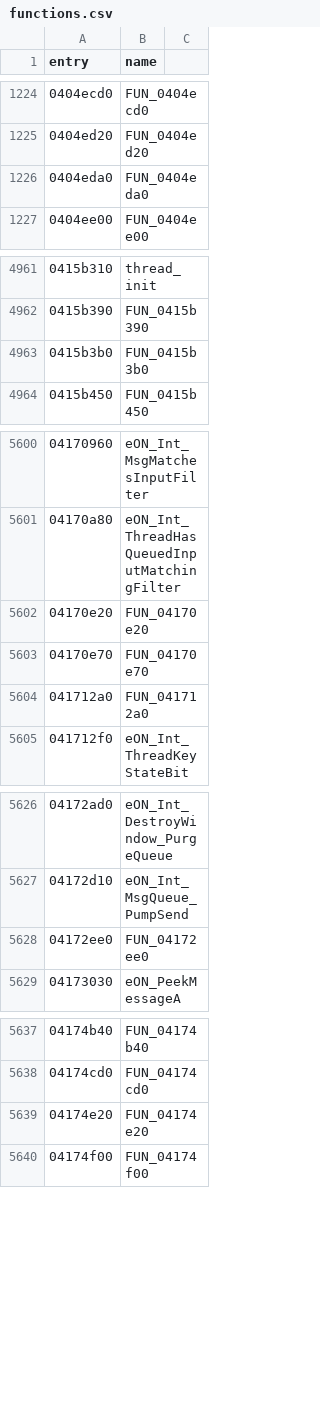
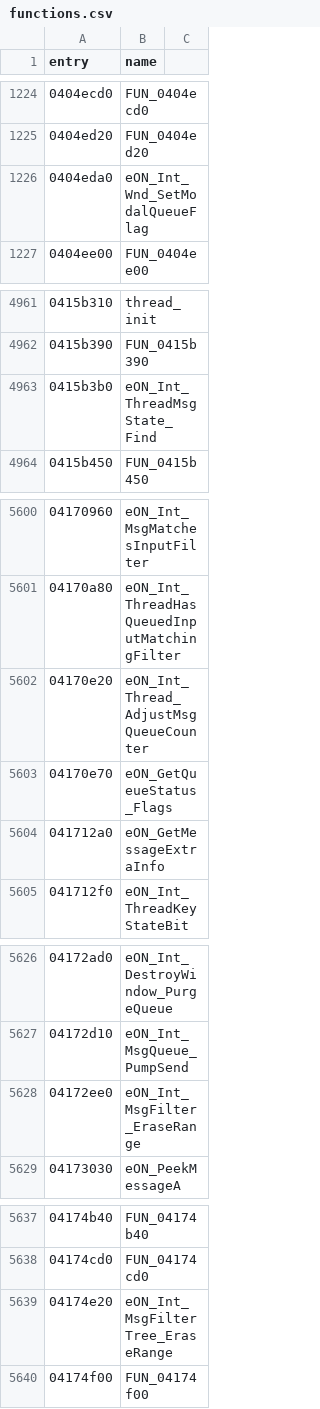
Before and after one commit to thegliffy/OpenRow2, a CSV file: seeds/functions.csv, drawn as a sheet; only a part is shown, gaps mark what is left out.

Commit message:
Wave 198: GetMessageExtraInfo + GetQueueStatus_Flags.

```diff
--- a/seeds/functions.csv
+++ b/seeds/functions.csv
@@ -1225,3 +1225,3 @@ entry,name
 0404ed20,FUN_0404ed20
-0404eda0,FUN_0404eda0
+0404eda0,eON_Int_Wnd_SetModalQueueFlag
 0404ee00,FUN_0404ee00
@@ -4962,3 +4962,3 @@ entry,name
 0415b390,FUN_0415b390
-0415b3b0,FUN_0415b3b0
+0415b3b0,eON_Int_ThreadMsgState_Find
 0415b450,FUN_0415b450
@@ -5601,5 +5601,5 @@ entry,name
 04170a80,eON_Int_ThreadHasQueuedInputMatchingFilter
-04170e20,FUN_04170e20
-04170e70,FUN_04170e70
-041712a0,FUN_041712a0
+04170e20,eON_Int_Thread_AdjustMsgQueueCounter
+04170e70,eON_GetQueueStatus_Flags
+041712a0,eON_GetMessageExtraInfo
 041712f0,eON_Int_ThreadKeyStateBit
@@ -5627,3 +5627,3 @@ entry,name
 04172d10,eON_Int_MsgQueue_PumpSend
-04172ee0,FUN_04172ee0
+04172ee0,eON_Int_MsgFilter_EraseRange
 04173030,eON_PeekMessageA
@@ -5638,3 +5638,3 @@ entry,name
 04174cd0,FUN_04174cd0
-04174e20,FUN_04174e20
+04174e20,eON_Int_MsgFilterTree_EraseRange
 04174f00,FUN_04174f00
```
Also changed, not shown: 3 other files.
